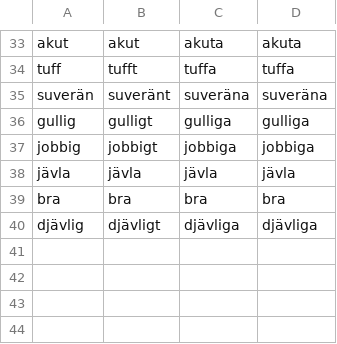
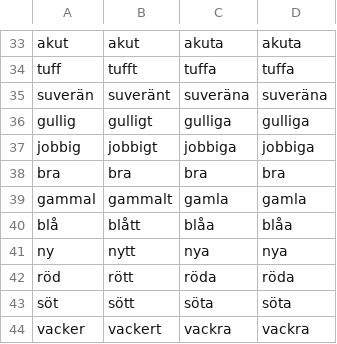
Before and after one commit to Ugzuzg/svenska-ord, a CSV file: src/app/adjectives.csv, drawn as a sheet; only a part is shown, gaps mark what is left out.

Commit message:
change adjectives

```diff
--- a/src/app/adjectives.csv
+++ b/src/app/adjectives.csv
@@ -37,4 +37,8 @@ gullig,gulligt,gulliga,gulliga
 jobbig,jobbigt,jobbiga,jobbiga
-jävla,jävla,jävla,jävla
 bra,bra,bra,bra
-djävlig,djävligt,djävliga,djävliga
+gammal,gammalt,gamla,gamla
+blå,blått,blåa,blåa
+ny,nytt,nya,nya
+röd,rött,röda,röda
+söt,sött,söta,söta
+vacker,vackert,vackra,vackra
```
